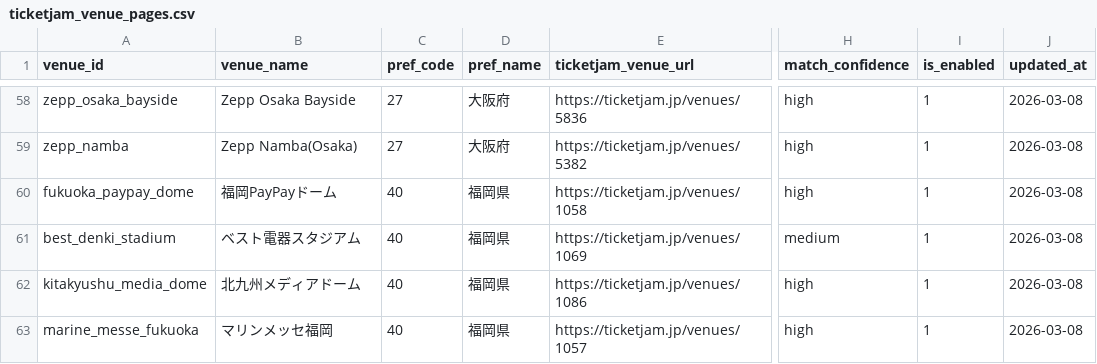
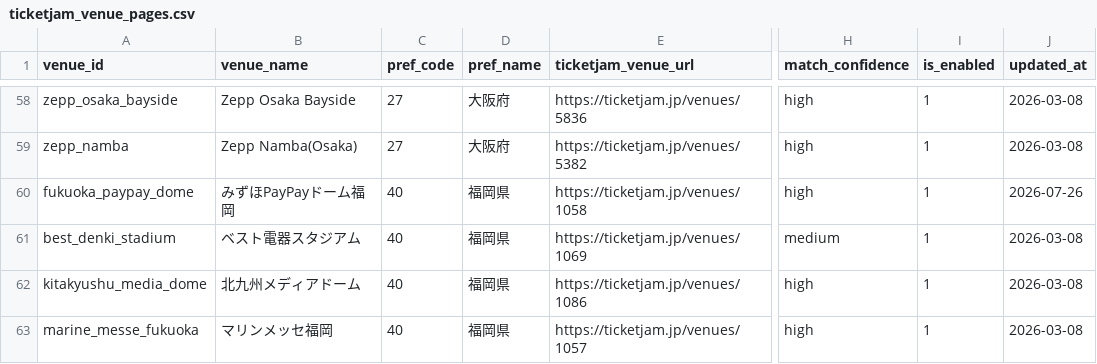
Before and after one commit to NemuKei/market-stats-viewer, a CSV file: data/ticketjam_venue_pages.csv, drawn as a sheet; only a part is shown, gaps mark what is left out; the diff names each change by its address in the sheet, - before the commit and + after, or states it on an @@ line.

```diff
--- a/data/ticketjam_venue_pages.csv
+++ b/data/ticketjam_venue_pages.csv
-B60 (venue_name): 福岡PayPayドーム
+B60 (venue_name): みずほPayPayドーム福岡
-J60 (updated_at): 2026-03-08
+J60 (updated_at): 2026-07-26
```
Also changed, not shown: data/venue_aliases.csv, data/venue_registry.csv, 7 other files.
